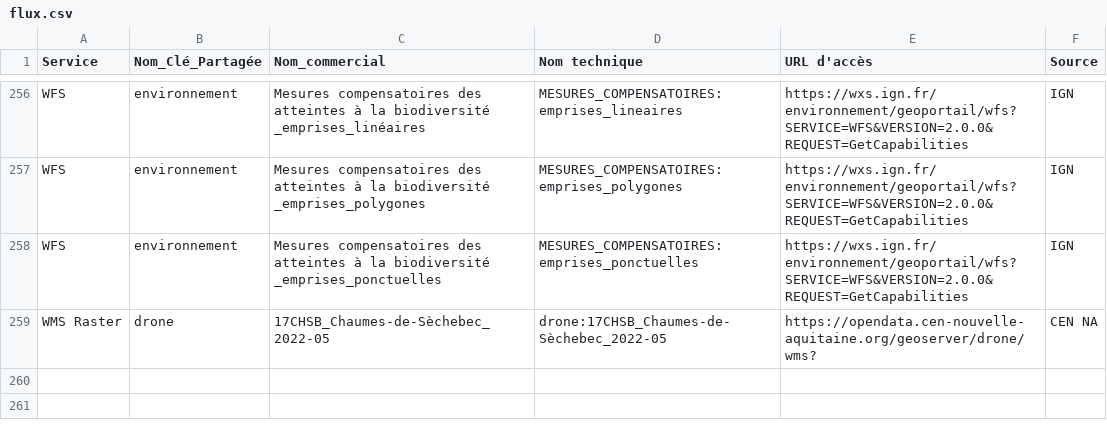
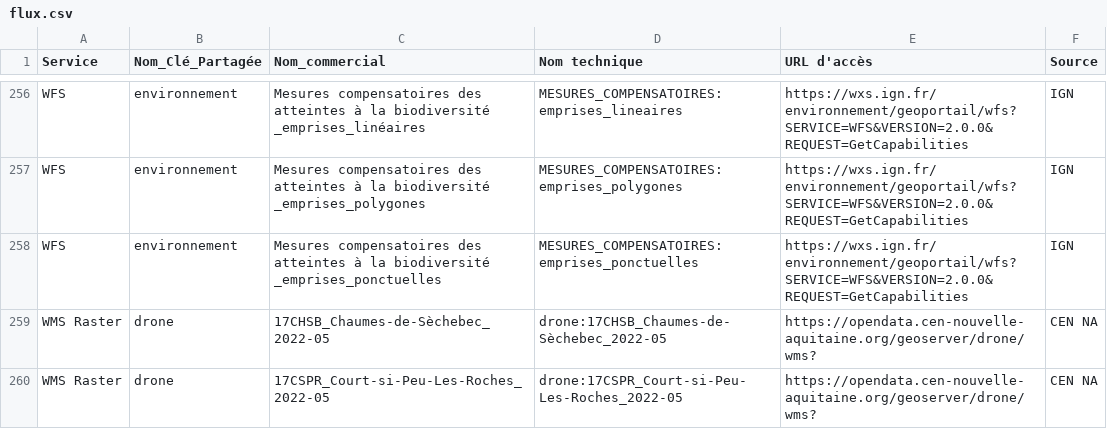
Before and after one commit to CEN-Nouvelle-Aquitaine/fluxcen, a CSV file: flux.csv, drawn as a sheet; only a part is shown, gaps mark what is left out.

Commit message:
Update flux.csv

```diff
--- a/flux.csv
+++ b/flux.csv
@@ -259 +259,2 @@ WFS;environnement;Mesures compensatoires des atteintes à la biodiversité _empr
 WMS Raster;drone;17CHSB_Chaumes-de-Sèchebec_2022-05;drone:17CHSB_Chaumes-de-Sèchebec_2022-05;https://opendata.cen-nouvelle-aquitaine.org/geoserver/drone/wms?;CEN NA
+WMS Raster;drone;17CSPR_Court-si-Peu-Les-Roches_2022-05;drone:17CSPR_Court-si-Peu-Les-Roches_2022-05;https://opendata.cen-nouvelle-aquitaine.org/geoserver/drone/wms?;CEN NA
```
